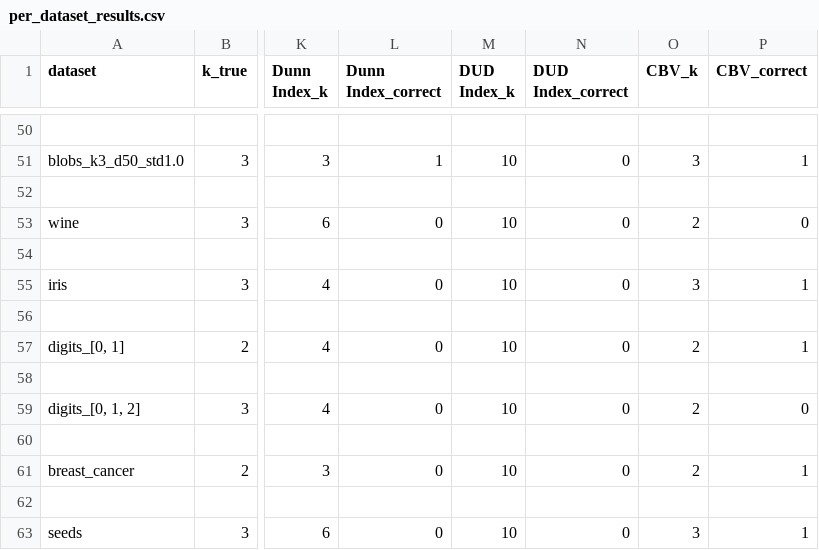
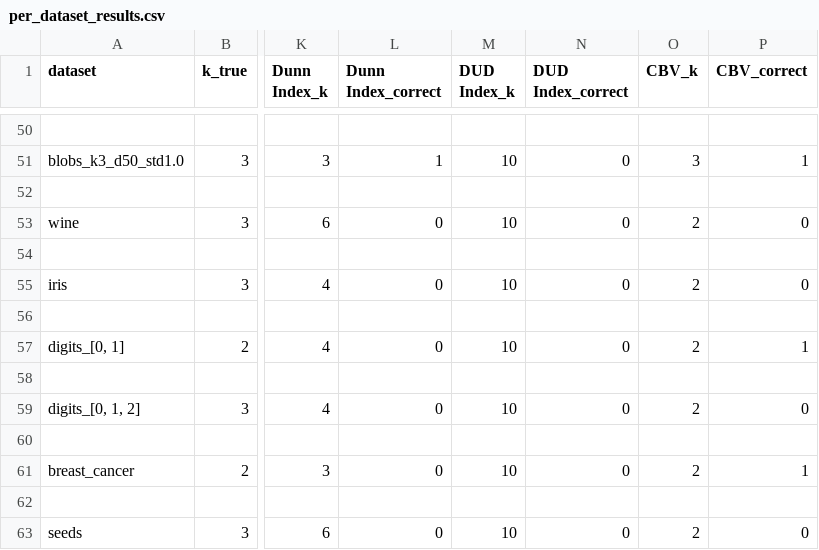
Before and after one commit to qhWangAntoneva/academic-research-skills, a CSV file: 10-papers/scripts/paper-10/results/per_dataset_results.csv, drawn as a sheet; only a part is shown, gaps mark what is left out; the diff covers the shown part only; the diff names each change by its address in the sheet, - before the commit and + after, or states it on an @@ line.

```diff
--- a/10-papers/scripts/paper-10/results/per_dataset_results.csv
+++ b/10-papers/scripts/paper-10/results/per_dataset_results.csv
-O55 (CBV_k): 3
+O55 (CBV_k): 2
-P55 (CBV_correct): 1
+P55 (CBV_correct): 0
-O63 (CBV_k): 3
+O63 (CBV_k): 2
-P63 (CBV_correct): 1
+P63 (CBV_correct): 0
```
Also changed, not shown: 20 edited cells elsewhere in this file, 10-papers/scripts/paper-10/results/accuracy_per_seed.csv, 10-papers/scripts/paper-10/results/metrics_multi_seed.csv, 19 other files.
